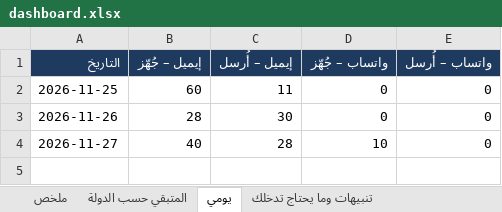
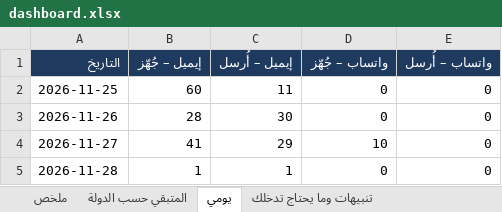
Before and after one commit to apptawfeer-blip/Job-application-11, an Excel workbook: output/dashboard.xlsx, sheet يومي, drawn as a sheet; values as stored, in another font and other column widths than the file's, no borders; the diff names each change by its address in the sheet, - before the commit and + after, or states it on an @@ line.

```diff
--- a/output/dashboard.xlsx (sheet يومي)
+++ b/output/dashboard.xlsx (sheet يومي)
-B4 (إيميل – جُهّز): 40
+B4 (إيميل – جُهّز): 41
-C4 (إيميل – أُرسل): 28
+C4 (إيميل – أُرسل): 29
+row 5: 2026-11-28 | 1 | 1 | 0 | 0
```
Also changed, not shown: sheet ملخص, sheet المتبقي حسب الدولة, sheet تنبيهات وما يحتاج تدخلك, output/applications_log.xlsx, output/targets/Targets_Bahrain.xlsx, 14 other files.
